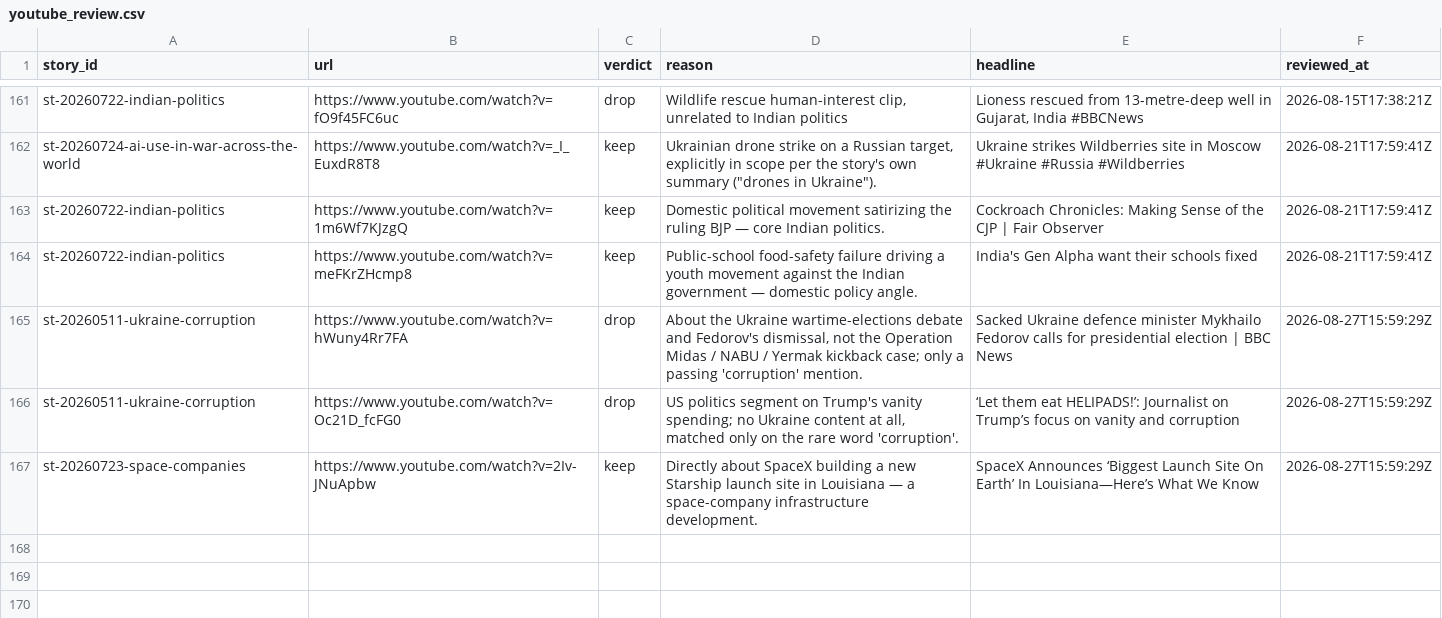
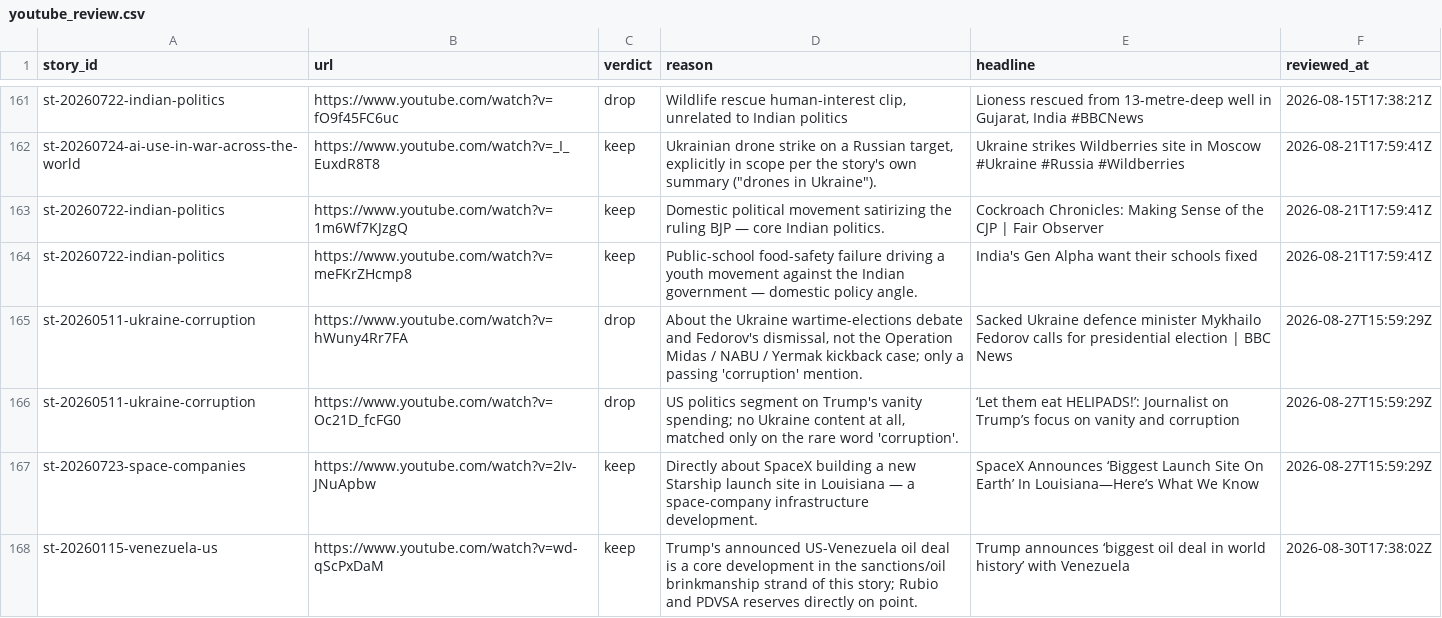
Before and after one commit to chiragr5241/Geopolitics, a CSV file: data/youtube_review.csv, drawn as a sheet; only a part is shown, gaps mark what is left out.

```diff
--- a/data/youtube_review.csv
+++ b/data/youtube_review.csv
@@ -167 +167,2 @@
 "st-20260723-space-companies","https://www.youtube.com/watch?v=2Iv-JNuApbw","keep","Directly about SpaceX building a new Starship launch site in Louisiana — a space-company infrastructure development.","SpaceX Announces ‘Biggest Launch Site On Earth’ In Louisiana—Here’s What We Know","2026-08-27T15:59:29Z"
+"st-20260115-venezuela-us","https://www.youtube.com/watch?v=wd-qScPxDaM","keep","Trump's announced US-Venezuela oil deal is a core development in the sanctions/oil brinkmanship strand of this story; Rubio and PDVSA reserves directly on point.","Trump announces ‘biggest oil deal in world history’ with Venezuela","2026-08-30T17:38:02Z"
```
Also changed, not shown: data/story_updates.csv, 3 other files.
